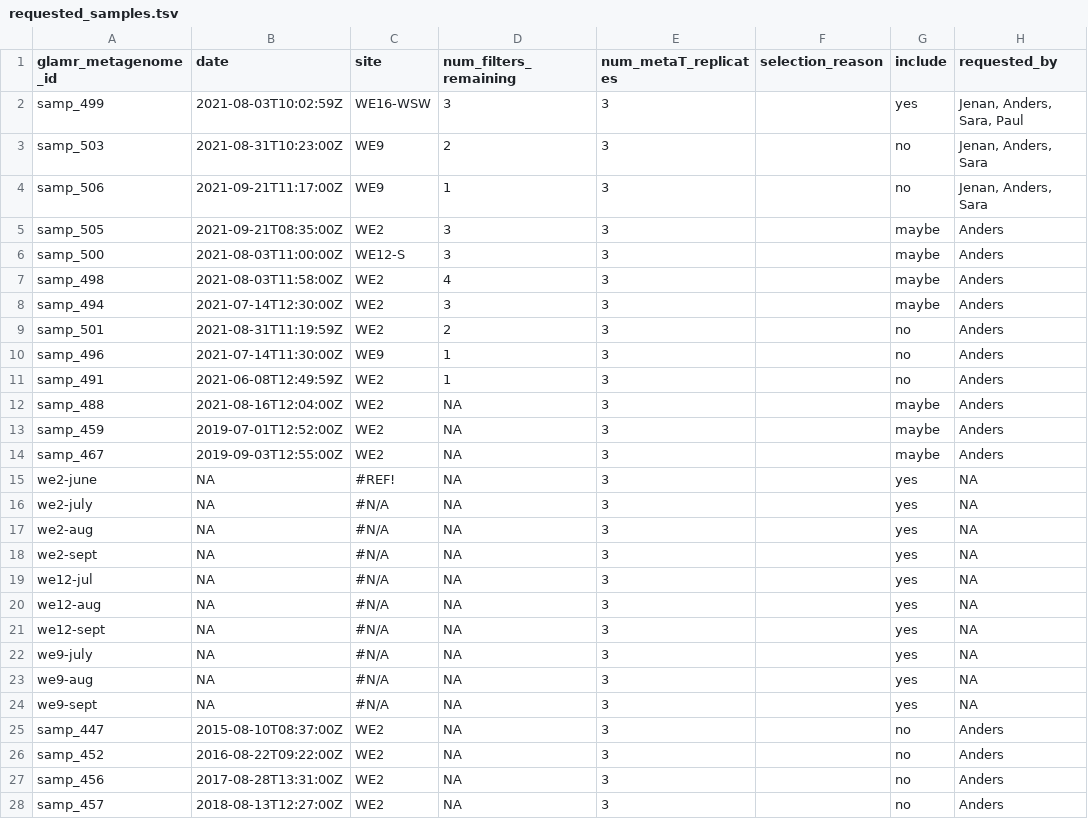
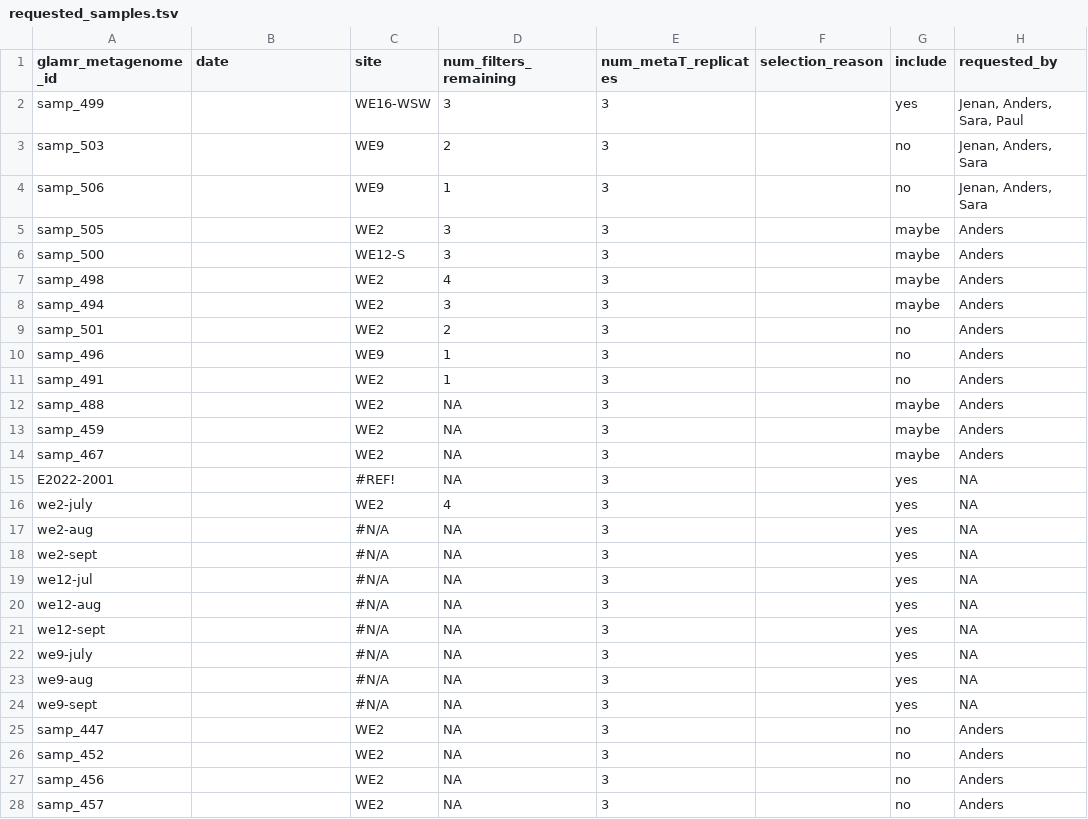
Before and after one commit to akiledal/jgi_csp_metaT_sample_selection, a TSV file: requested_samples.tsv, drawn as a sheet; only a part is shown; the diff covers the shown part only.

Commit message:
Automated update of rendered R Markdown document

```diff
--- a/requested_samples.tsv
+++ b/requested_samples.tsv
@@ -1,28 +1,28 @@
 glamr_metagenome_id	date	site	num_filters_remaining	num_metaT_replicates	selection_reason	include	requested_by
-samp_499	2021-08-03T10:02:59Z	WE16-WSW	3	3		yes	Jenan, Anders, Sara, Paul
-samp_503	2021-08-31T10:23:00Z	WE9	2	3		no	Jenan, Anders, Sara
-samp_506	2021-09-21T11:17:00Z	WE9	1	3		no	Jenan, Anders, Sara
-samp_505	2021-09-21T08:35:00Z	WE2	3	3		maybe	Anders
-samp_500	2021-08-03T11:00:00Z	WE12-S	3	3		maybe	Anders
-samp_498	2021-08-03T11:58:00Z	WE2	4	3		maybe	Anders
-samp_494	2021-07-14T12:30:00Z	WE2	3	3		maybe	Anders
-samp_501	2021-08-31T11:19:59Z	WE2	2	3		no	Anders
-samp_496	2021-07-14T11:30:00Z	WE9	1	3		no	Anders
-samp_491	2021-06-08T12:49:59Z	WE2	1	3		no	Anders
-samp_488	2021-08-16T12:04:00Z	WE2	NA	3		maybe	Anders
-samp_459	2019-07-01T12:52:00Z	WE2	NA	3		maybe	Anders
-samp_467	2019-09-03T12:55:00Z	WE2	NA	3		maybe	Anders
-we2-june	NA	#REF!	NA	3		yes	NA
-we2-july	NA	#N/A	NA	3		yes	NA
-we2-aug	NA	#N/A	NA	3		yes	NA
-we2-sept	NA	#N/A	NA	3		yes	NA
-we12-jul	NA	#N/A	NA	3		yes	NA
-we12-aug	NA	#N/A	NA	3		yes	NA
-we12-sept	NA	#N/A	NA	3		yes	NA
-we9-july	NA	#N/A	NA	3		yes	NA
-we9-aug	NA	#N/A	NA	3		yes	NA
-we9-sept	NA	#N/A	NA	3		yes	NA
-samp_447	2015-08-10T08:37:00Z	WE2	NA	3		no	Anders
-samp_452	2016-08-22T09:22:00Z	WE2	NA	3		no	Anders
-samp_456	2017-08-28T13:31:00Z	WE2	NA	3		no	Anders
-samp_457	2018-08-13T12:27:00Z	WE2	NA	3		no	Anders
+samp_499		WE16-WSW	3	3		yes	Jenan, Anders, Sara, Paul
+samp_503		WE9	2	3		no	Jenan, Anders, Sara
+samp_506		WE9	1	3		no	Jenan, Anders, Sara
+samp_505		WE2	3	3		maybe	Anders
+samp_500		WE12-S	3	3		maybe	Anders
+samp_498		WE2	4	3		maybe	Anders
+samp_494		WE2	3	3		maybe	Anders
+samp_501		WE2	2	3		no	Anders
+samp_496		WE9	1	3		no	Anders
+samp_491		WE2	1	3		no	Anders
+samp_488		WE2	NA	3		maybe	Anders
+samp_459		WE2	NA	3		maybe	Anders
+samp_467		WE2	NA	3		maybe	Anders
+E2022-2001		#REF!	NA	3		yes	NA
+we2-july		WE2	4	3		yes	NA
+we2-aug		#N/A	NA	3		yes	NA
+we2-sept		#N/A	NA	3		yes	NA
+we12-jul		#N/A	NA	3		yes	NA
+we12-aug		#N/A	NA	3		yes	NA
+we12-sept		#N/A	NA	3		yes	NA
+we9-july		#N/A	NA	3		yes	NA
+we9-aug		#N/A	NA	3		yes	NA
+we9-sept		#N/A	NA	3		yes	NA
+samp_447		WE2	NA	3		no	Anders
+samp_452		WE2	NA	3		no	Anders
+samp_456		WE2	NA	3		no	Anders
+samp_457		WE2	NA	3		no	Anders
```
Also changed, not shown: 3 edited cells elsewhere in this file.
